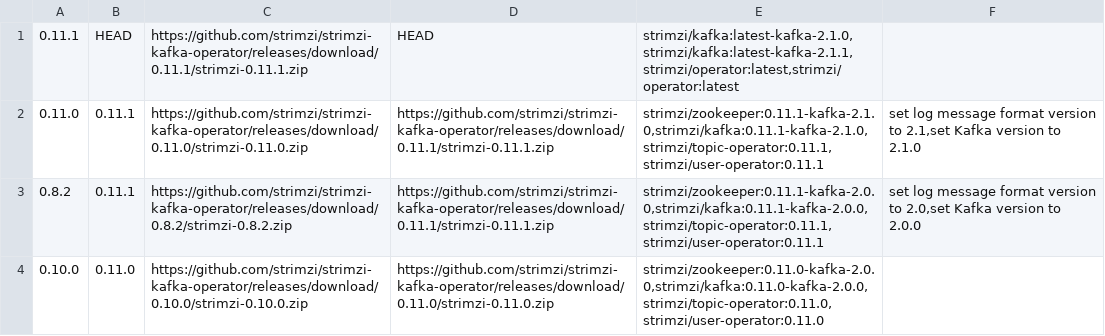
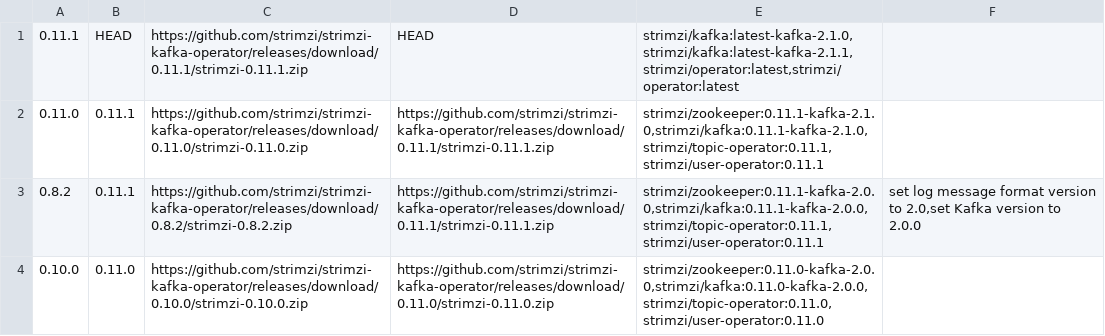
Before and after one commit to fussybeaver/strimzi-kafka-operator, a CSV file: systemtest/src/main/resources/StrimziUpgradeST.csv, drawn as a sheet.

```diff
--- a/systemtest/src/main/resources/StrimziUpgradeST.csv
+++ b/systemtest/src/main/resources/StrimziUpgradeST.csv
@@ -1,3 +1,3 @@
 "0.11.1","HEAD","https://github.com/strimzi/strimzi-kafka-operator/releases/download/0.11.1/strimzi-0.11.1.zip","HEAD","strimzi/kafka:latest-kafka-2.1.0,strimzi/kafka:latest-kafka-2.1.1,strimzi/operator:latest,strimzi/operator:latest",""
-"0.11.0","0.11.1","https://github.com/strimzi/strimzi-kafka-operator/releases/download/0.11.0/strimzi-0.11.0.zip","https://github.com/strimzi/strimzi-kafka-operator/releases/download/0.11.1/strimzi-0.11.1.zip","strimzi/zookeeper:0.11.1-kafka-2.1.0,strimzi/kafka:0.11.1-kafka-2.1.0,strimzi/topic-operator:0.11.1,strimzi/user-operator:0.11.1","set log message format version to 2.1,set Kafka version to 2.1.0"
+"0.11.0","0.11.1","https://github.com/strimzi/strimzi-kafka-operator/releases/download/0.11.0/strimzi-0.11.0.zip","https://github.com/strimzi/strimzi-kafka-operator/releases/download/0.11.1/strimzi-0.11.1.zip","strimzi/zookeeper:0.11.1-kafka-2.1.0,strimzi/kafka:0.11.1-kafka-2.1.0,strimzi/topic-operator:0.11.1,strimzi/user-operator:0.11.1",""
 "0.8.2","0.11.1","https://github.com/strimzi/strimzi-kafka-operator/releases/download/0.8.2/strimzi-0.8.2.zip","https://github.com/strimzi/strimzi-kafka-operator/releases/download/0.11.1/strimzi-0.11.1.zip","strimzi/zookeeper:0.11.1-kafka-2.0.0,strimzi/kafka:0.11.1-kafka-2.0.0,strimzi/topic-operator:0.11.1,strimzi/user-operator:0.11.1","set log message format version to 2.0,set Kafka version to 2.0.0"
```
Also changed, not shown: 1 other file.
